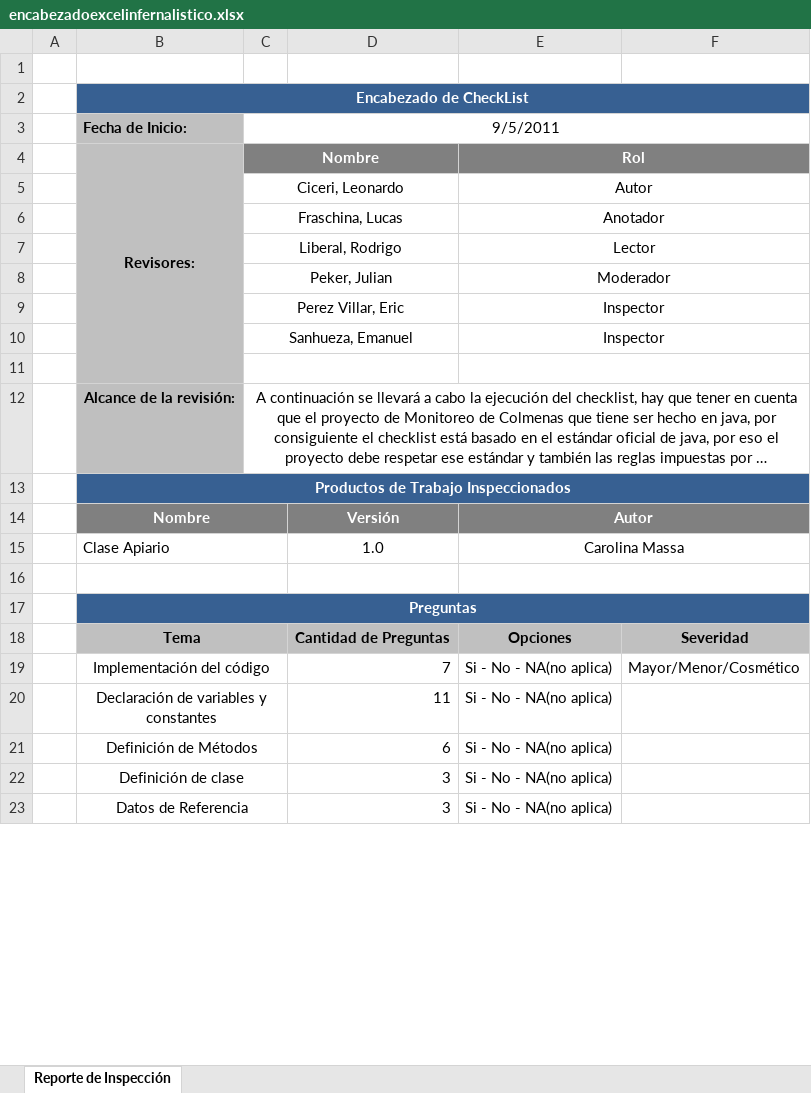
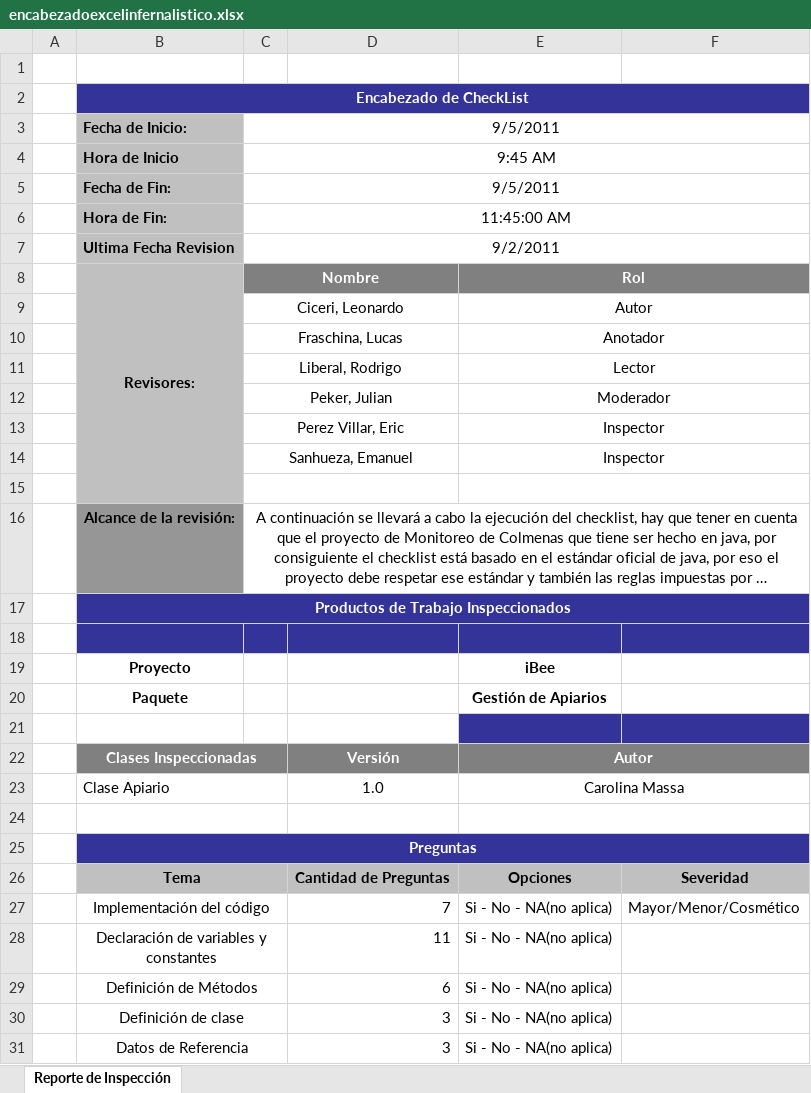
Before and after one commit to elcapo04/utn-frc-dlc-2011-liberal-peker, an Excel workbook: IngDeSoftware/TpNro3/encabezadoexcelinfernalistico.xlsx, sheet Reporte de Inspección, drawn as a sheet; only a part is shown; long unchanged cells end in …; values as stored, in another font and other column widths than the file's, no borders; addresses are those after the commit; the diff names each change by its address in the sheet, - before the commit and + after, or states it on an @@ line.

```diff
--- a/IngDeSoftware/TpNro3/encabezadoexcelinfernalistico.xlsx (sheet Reporte de Inspección)
+++ b/IngDeSoftware/TpNro3/encabezadoexcelinfernalistico.xlsx (sheet Reporte de Inspección)
-B2:F2 fill: #376092
+B2:F2 fill: #333399
+row 4:  | Hora de Inicio | 9:45 AM
+row 5:  | Fecha de Fin: | 9/5/2011
+row 6:  | Hora de Fin: | 11:45:00 AM
+row 7:  | Ultima Fecha Revision | 9/2/2011
-B16 fill: #BFBFBF
+B16 fill: #969696
-B17:F17 fill: #376092
+B17:F17 fill: #333399
+row 18: (empty)
+row 19:  | Proyecto |  |  | iBee
+row 20:  | Paquete |  |  | Gestión de Apiarios
+row 21: (empty)
-B22: Nombre
+B22: Clases Inspeccionadas
-B25:F25 fill: #376092
+B25:F25 fill: #333399
```
Also changed, not shown: 4 other files.
